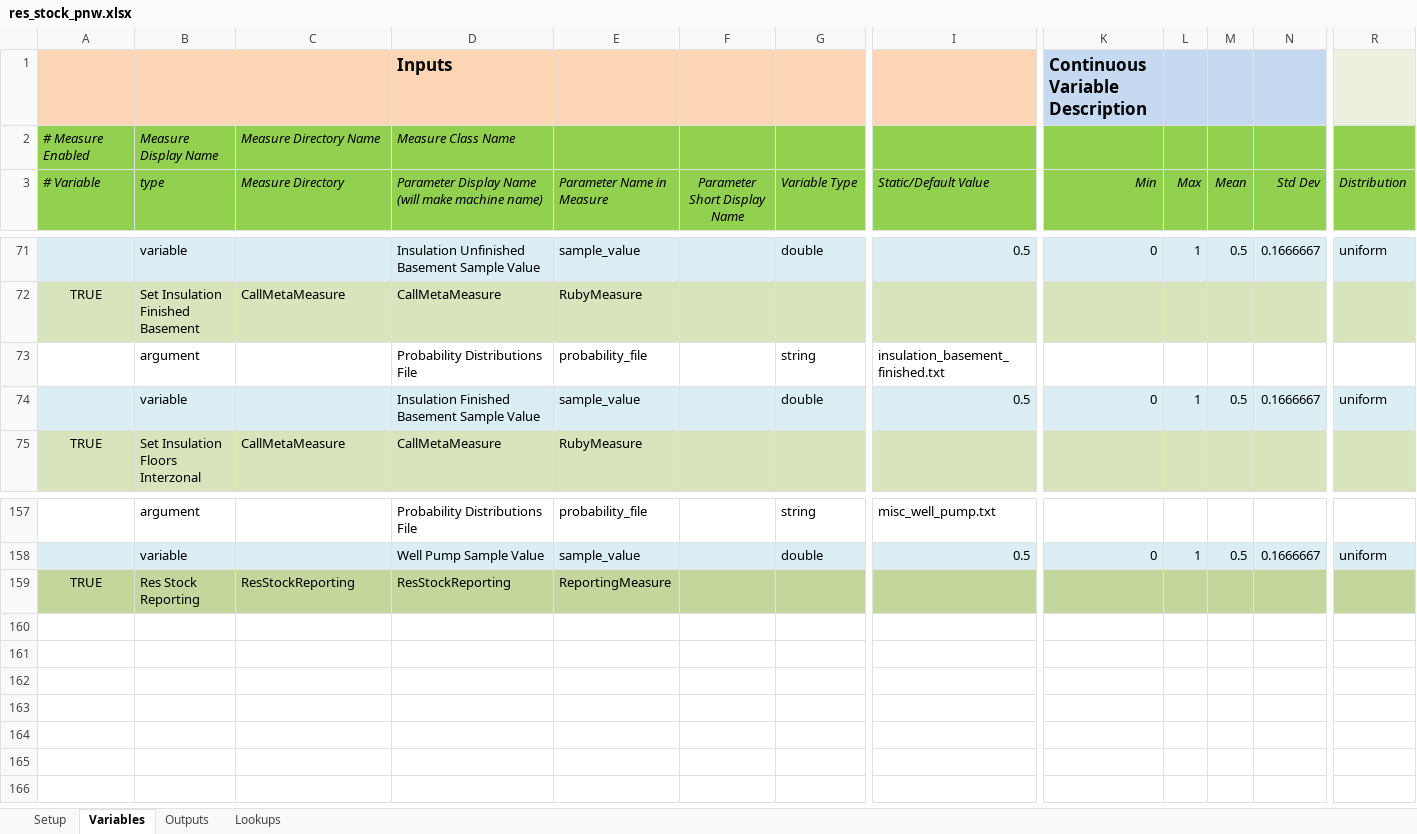
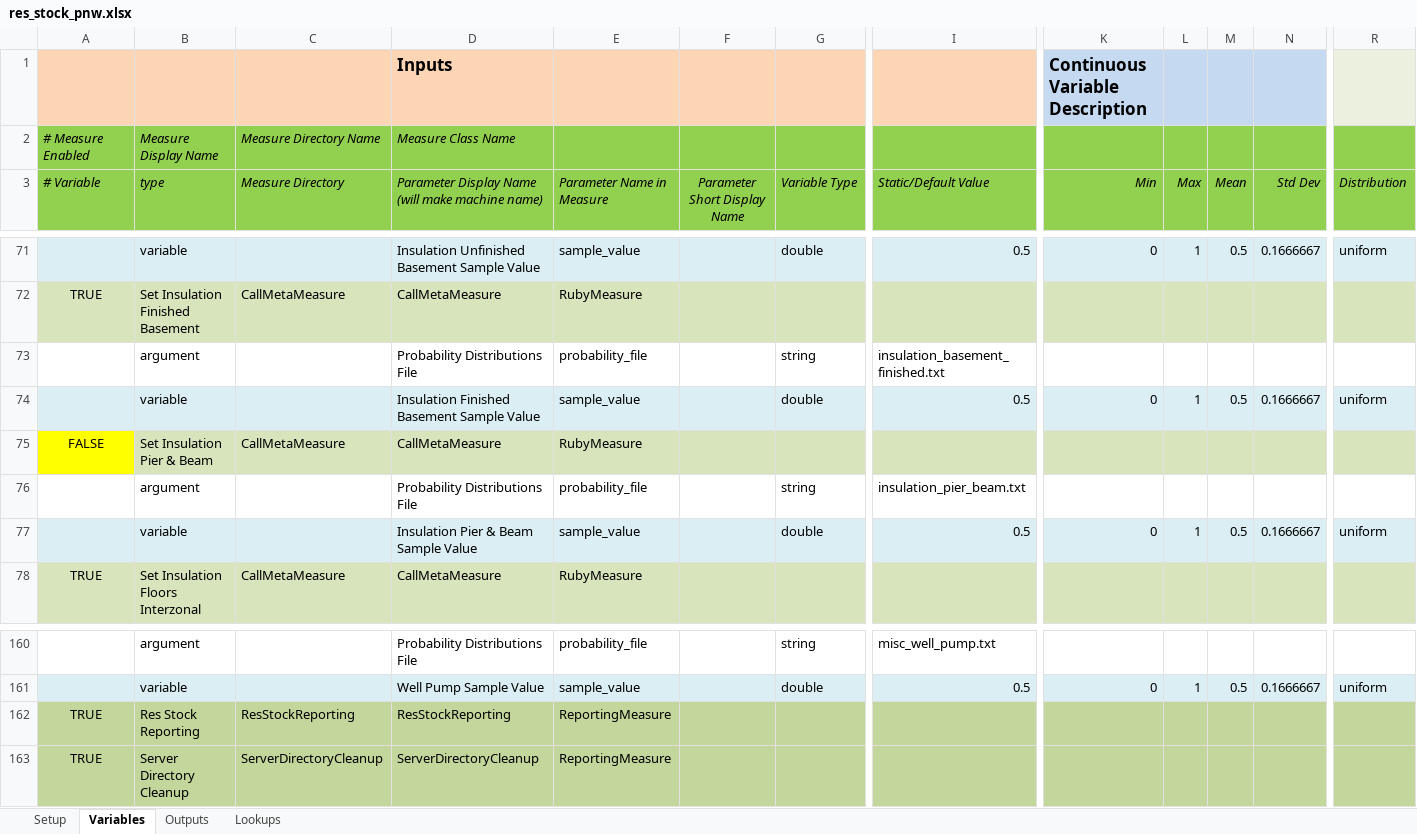
Before and after one commit to NREL/resstock, an Excel workbook: projects/res_stock_pnw.xlsx, sheet Variables, drawn as a sheet; only a part is shown, gaps mark what is left out; values as stored, in another font and other column widths than the file's, no borders; rows hold the shown columns only; the diff names each change by its address in the sheet, - before the commit and + after, or states it on an @@ line.

Commit message:
Added ServerDirectoryCleanup measure.

```diff
--- a/projects/res_stock_pnw.xlsx (sheet Variables)
+++ b/projects/res_stock_pnw.xlsx (sheet Variables)
+row 75: FALSE | Set Insulation Pier & Beam | CallMetaMeasure | CallMetaMeasure | RubyMeasure
+row 76:  | argument |  | Probability Distributions File | probability_file |  | string | insulation_pier_beam.txt
+row 77:  | variable |  | Insulation Pier & Beam Sample Value | sample_value |  | double | 0.5 | 0 | 1 | 0.5 | 0.1666667 | uniform
+row 163: TRUE | Server Directory Cleanup | ServerDirectoryCleanup | ServerDirectoryCleanup | ReportingMeasure
```
Also changed, not shown: sheet Setup, projects/res_stock_national.xlsx, 2 other files.
